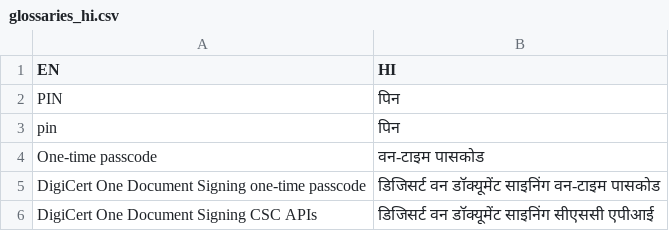
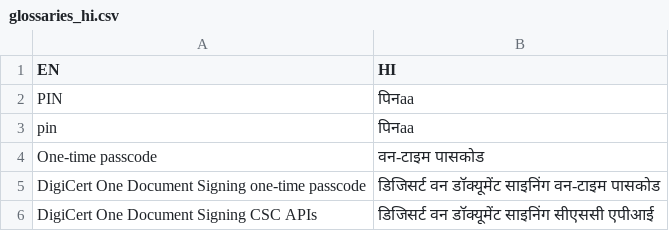
Before and after one commit to Ashutoshk-DigiCert/GoogleTranslatePOC, a CSV file: src/main/resources/glossaries/glossaries_hi.csv, drawn as a sheet; only a part is shown.

Commit message:
test17

```diff
--- a/src/main/resources/glossaries/glossaries_hi.csv
+++ b/src/main/resources/glossaries/glossaries_hi.csv
@@ -1,4 +1,4 @@
 EN,HI
-PIN,पिन
-pin,पिन
+PIN,पिनaa
+pin,पिनaa
 One-time passcode,वन-टाइम पासकोड
```
